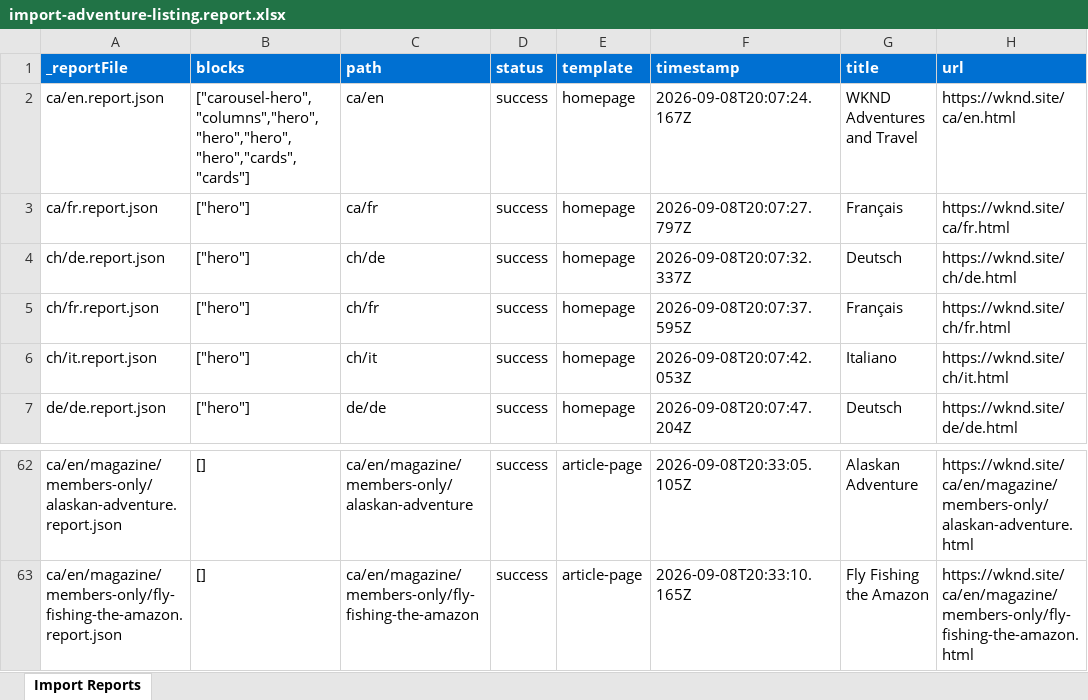
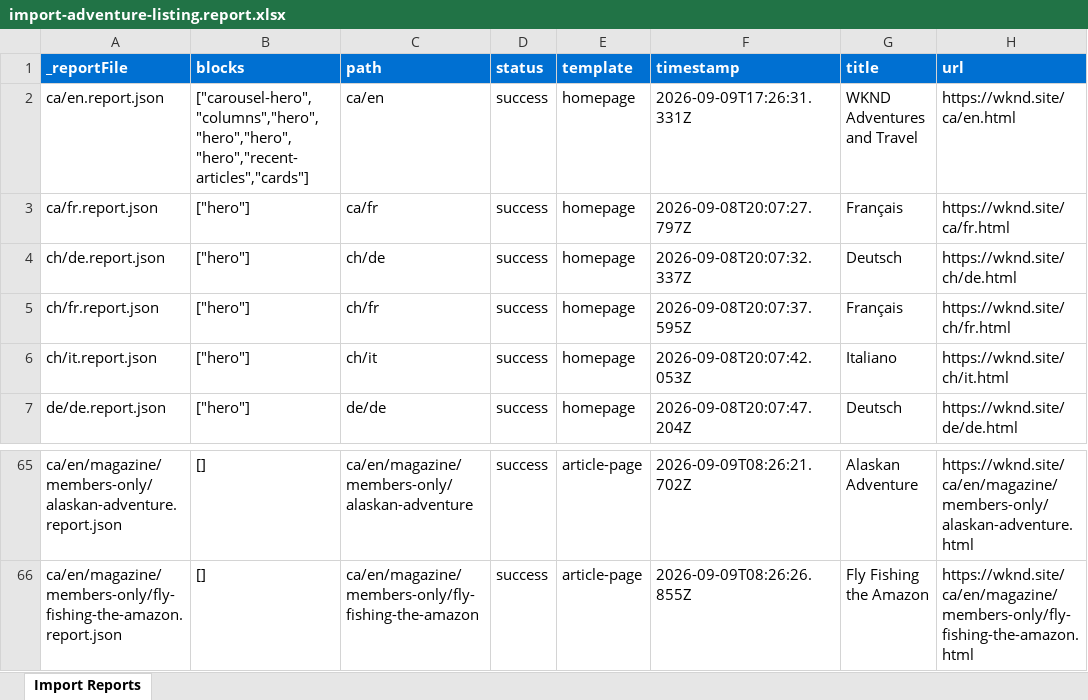
Before and after one commit to lokpadmabharatendu/wknd-capstone, an Excel workbook: tools/importer/reports/import-adventure-listing.report.xlsx, sheet Import Reports, drawn as a sheet; only a part is shown, gaps mark what is left out; values as stored, in another font and other column widths than the file's, no borders; addresses are those after the commit; the diff covers the shown part only; the diff names each change by its address in the sheet, - before the commit and + after, or states it on an @@ line.

```diff
--- a/tools/importer/reports/import-adventure-listing.report.xlsx (sheet Import Reports)
+++ b/tools/importer/reports/import-adventure-listing.report.xlsx (sheet Import Reports)
-B2 (blocks): ["carousel-hero","columns","hero","hero","hero","hero","cards","cards"]
+B2 (blocks): ["carousel-hero","columns","hero","hero","hero","hero","recent-articles","cards"]
-F2 (timestamp): 2026-09-08T20:07:24.167Z
+F2 (timestamp): 2026-09-09T17:26:31.331Z
-F65 (timestamp): 2026-09-08T20:33:05.105Z
+F65 (timestamp): 2026-09-09T08:26:21.702Z
-F66 (timestamp): 2026-09-08T20:33:10.165Z
+F66 (timestamp): 2026-09-09T08:26:26.855Z
```
Also changed, not shown: 3 added rows and 51 edited cells elsewhere in this sheet, tools/importer/reports/import-adventure-detail.report.xlsx, 40 other files.
